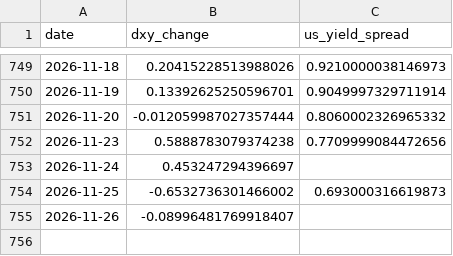
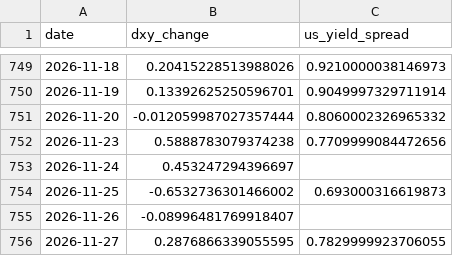
Before and after one commit to NGowthamKumar/Stock_Sentiment, a CSV file: data/dxy_history.csv, drawn as a sheet; only a part is shown, gaps mark what is left out; the diff names each change by its address in the sheet, - before the commit and + after, or states it on an @@ line.

```diff
--- a/data/dxy_history.csv
+++ b/data/dxy_history.csv
+row 756: 2026-11-27 | 0.2876866339055595 | 0.7829999923706055
```
Also changed, not shown: data/ensemble_signals.csv, data/modeling/model_metrics.csv, 11 other files.
